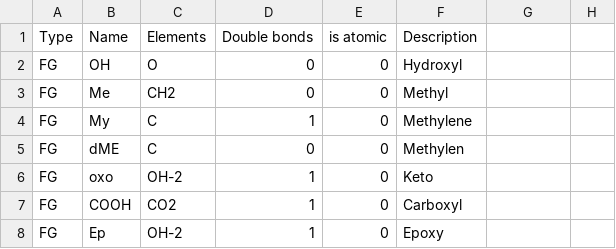
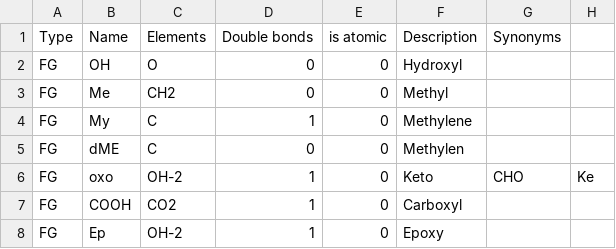
Before and after one commit to lifs-tools/goslin, a CSV file: functional-groups.csv, drawn as a sheet; only a part is shown; the diff names each change by its address in the sheet, - before the commit and + after, or states it on an @@ line.

Commit message:
updated grammars and tables

```diff
--- a/functional-groups.csv
+++ b/functional-groups.csv
-G1: (empty)
+G1: Synonyms
-G6 (Synonyms): (empty)
+G6 (Synonyms): CHO
-H6: (empty)
+H6: Ke
```
Also changed, not shown: lipid-list.csv, 3 other files.
